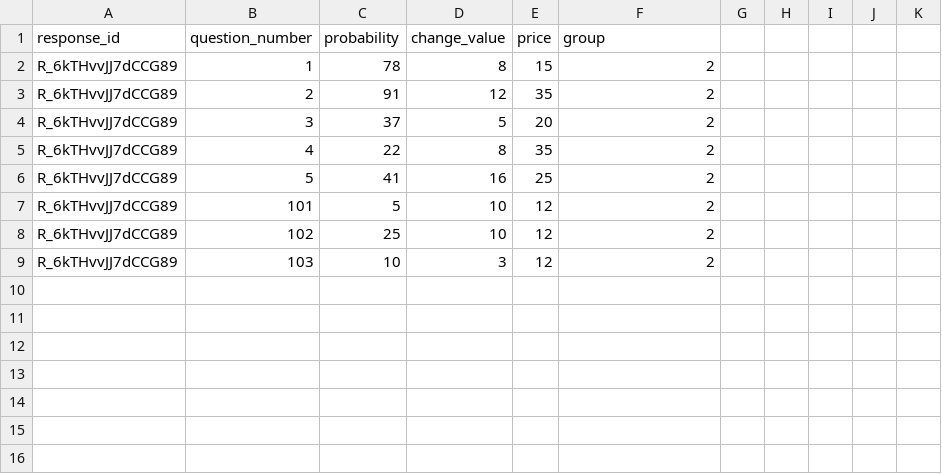
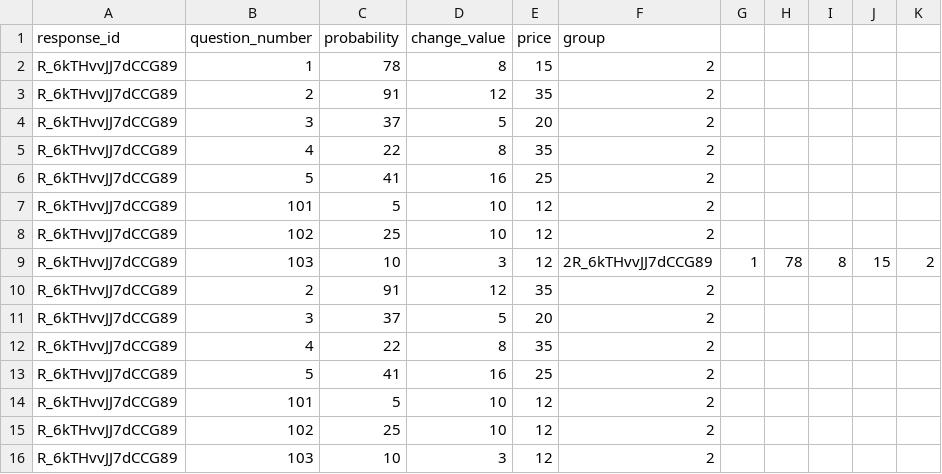
Before and after one commit to w5e6r/CFResponses, a CSV file: combined.csv, drawn as a sheet; the diff names each change by its address in the sheet, - before the commit and + after, or states it on an @@ line.

Commit message:
added new response

```diff
--- a/combined.csv
+++ b/combined.csv
+row 9: R_6kTHvvJJ7dCCG89 | 103 | 10 | 3 | 12 | 2R_6kTHvvJJ7dCCG89 | 1 | 78 | 8 | 15 | 2
+row 10: R_6kTHvvJJ7dCCG89 | 2 | 91 | 12 | 35 | 2
+row 11: R_6kTHvvJJ7dCCG89 | 3 | 37 | 5 | 20 | 2
+row 12: R_6kTHvvJJ7dCCG89 | 4 | 22 | 8 | 35 | 2
+row 13: R_6kTHvvJJ7dCCG89 | 5 | 41 | 16 | 25 | 2
+row 14: R_6kTHvvJJ7dCCG89 | 101 | 5 | 10 | 12 | 2
+row 15: R_6kTHvvJJ7dCCG89 | 102 | 25 | 10 | 12 | 2
```
